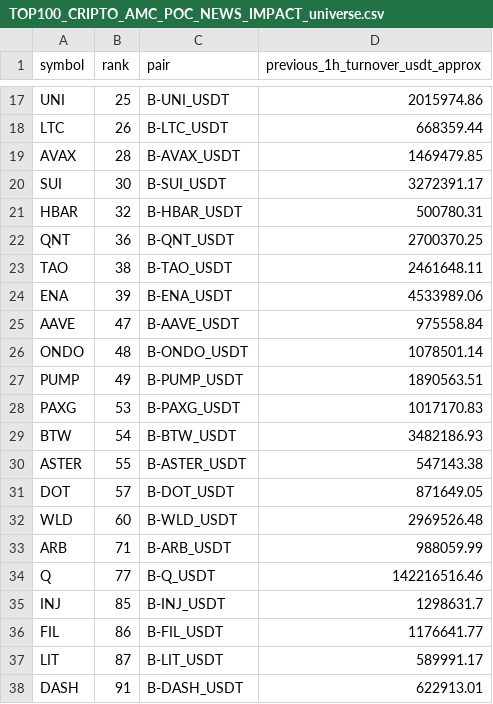
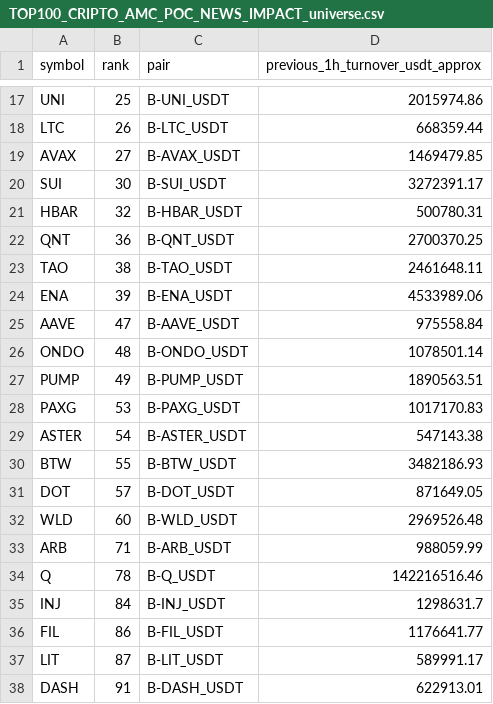
Before and after one commit to jharajesh1210/Guruji, a CSV file: TOP100_CRIPTO_AMC_POC_NEWS_IMPACT_universe.csv, drawn as a sheet; only a part is shown, gaps mark what is left out.

```diff
--- a/TOP100_CRIPTO_AMC_POC_NEWS_IMPACT_universe.csv
+++ b/TOP100_CRIPTO_AMC_POC_NEWS_IMPACT_universe.csv
@@ -18,3 +18,3 @@ UNI,25,B-UNI_USDT,2015974.86
 LTC,26,B-LTC_USDT,668359.44
-AVAX,28,B-AVAX_USDT,1469479.85
+AVAX,27,B-AVAX_USDT,1469479.85
 SUI,30,B-SUI_USDT,3272391.17
@@ -28,4 +28,4 @@ PUMP,49,B-PUMP_USDT,1890563.51
 PAXG,53,B-PAXG_USDT,1017170.83
-BTW,54,B-BTW_USDT,3482186.93
-ASTER,55,B-ASTER_USDT,547143.38
+ASTER,54,B-ASTER_USDT,547143.38
+BTW,55,B-BTW_USDT,3482186.93
 DOT,57,B-DOT_USDT,871649.05
@@ -33,4 +33,4 @@ WLD,60,B-WLD_USDT,2969526.48
 ARB,71,B-ARB_USDT,988059.99
-Q,77,B-Q_USDT,142216516.46
-INJ,85,B-INJ_USDT,1298631.7
+Q,78,B-Q_USDT,142216516.46
+INJ,84,B-INJ_USDT,1298631.7
 FIL,86,B-FIL_USDT,1176641.77
```
Also changed, not shown: 1 other file.
